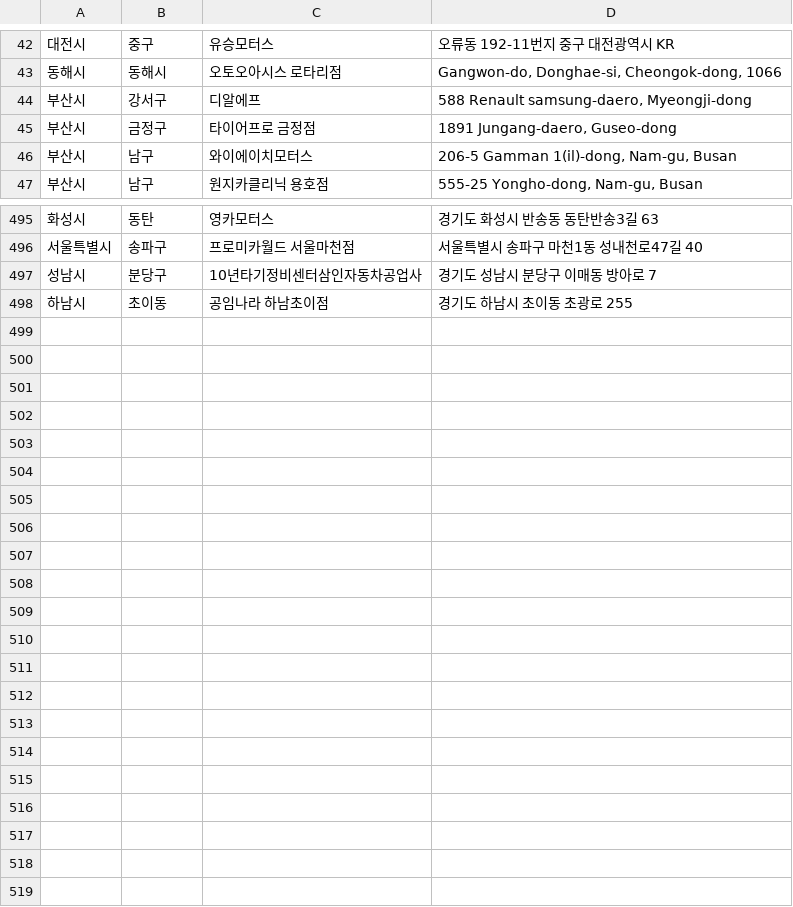
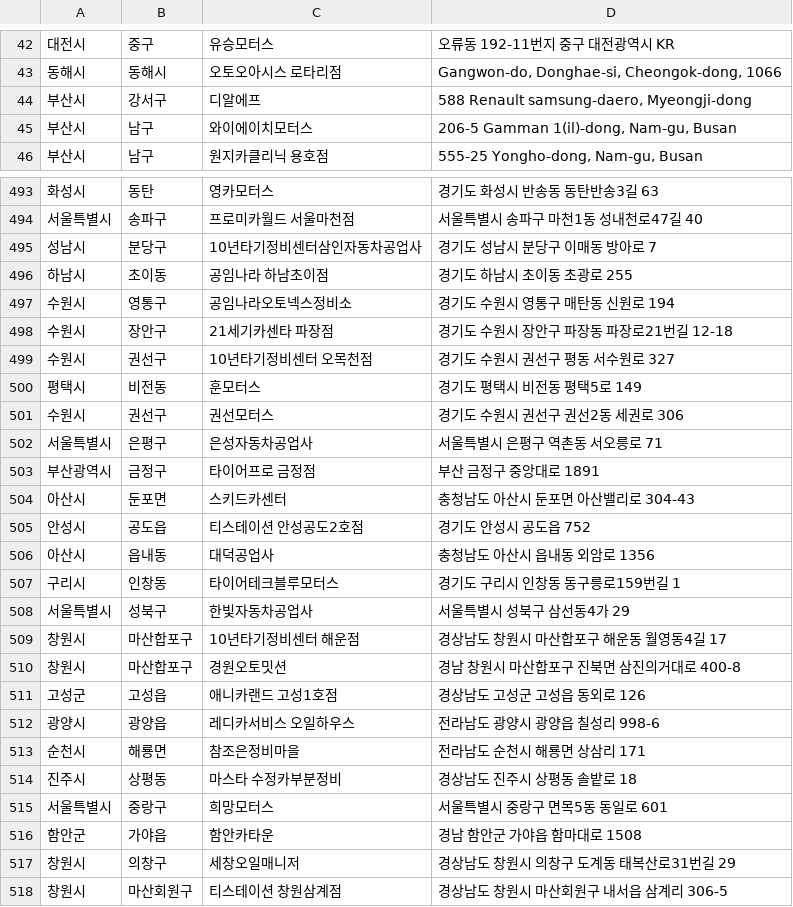
Before and after one commit to dongdong-e/domestic_partners, a CSV file: domestic_partners.csv, drawn as a sheet; only a part is shown, gaps mark what is left out; the diff covers the shown part only.

Commit message:
updated lists
updated lists

```diff
--- a/domestic_partners.csv
+++ b/domestic_partners.csv
@@ -44,3 +44,2 @@
 부산시,강서구,디알에프,"588 Renault samsung-daero, Myeongji-dong"
-부산시,금정구,타이어프로 금정점,"1891 Jungang-daero, Guseo-dong"
 부산시,남구,와이에이치모터스,"206-5 Gamman 1(il)-dong, Nam-gu, Busan"
@@ -498 +496,23 @@
 하남시,초이동,공임나라 하남초이점,경기도 하남시 초이동 초광로 255
+수원시,영통구,공임나라오토넥스정비소,경기도 수원시 영통구 매탄동 신원로 194
+수원시,장안구,21세기카센타 파장점,경기도 수원시 장안구 파장동 파장로21번길 12-18
+수원시,권선구,10년타기정비센터 오목천점,경기도 수원시 권선구 평동 서수원로 327
+평택시,비전동,훈모터스,경기도 평택시 비전동 평택5로 149
+수원시,권선구,권선모터스,경기도 수원시 권선구 권선2동 세권로 306
+서울특별시,은평구,은성자동차공업사,서울특별시 은평구 역촌동 서오릉로 71
+부산광역시,금정구,타이어프로 금정점,부산 금정구 중앙대로 1891
+아산시,둔포면,스키드카센터,충청남도 아산시 둔포면 아산밸리로 304-43
+안성시,공도읍,티스테이션 안성공도2호점,경기도 안성시 공도읍 752
+아산시,읍내동,대덕공업사,충청남도 아산시 읍내동 외암로 1356
+구리시,인창동,타이어테크블루모터스,경기도 구리시 인창동 동구릉로159번길 1
+서울특별시,성북구,한빛자동차공업사,서울특별시 성북구 삼선동4가 29
+창원시,마산합포구,10년타기정비센터 해운점,경상남도 창원시 마산합포구 해운동 월영동4길 17
+창원시,마산합포구,경원오토밋션,경남 창원시 마산합포구 진북면 삼진의거대로 400-8
+고성군,고성읍,애니카랜드 고성1호점,경상남도 고성군 고성읍 동외로 126
+광양시,광양읍,레디카서비스 오일하우스,전라남도 광양시 광양읍 칠성리 998-6
+순천시,해룡면,참조은정비마을,전라남도 순천시 해룡면 상삼리 171
+진주시,상평동,마스타 수정카부분정비,경상남도 진주시 상평동 솔밭로 18
+서울특별시,중랑구,희망모터스,서울특별시 중랑구 면목5동 동일로 601
+함안군,가야읍,함안카타운,경남 함안군 가야읍 함마대로 1508
+창원시,의창구,세창오일매니저,경상남도 창원시 의창구 도계동 태복산로31번길 29
+창원시,마산회원구,티스테이션 창원삼계점,경상남도 창원시 마산회원구 내서읍 삼계리 306-5
```
Also changed, not shown: 1 removed row and 5 edited cells elsewhere in this file, 2 other files.
